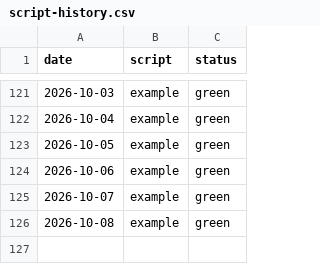
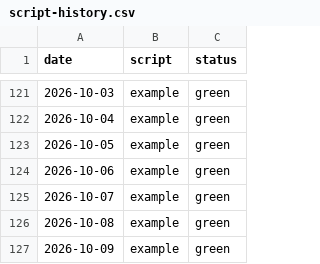
Before and after one commit to cynkra/sg-ogd-data, a CSV file: script-history.csv, drawn as a sheet; only a part is shown, gaps mark what is left out.

```diff
--- a/script-history.csv
+++ b/script-history.csv
@@ -126 +126,2 @@
 "2026-10-08","example","green"
+"2026-10-09","example","green"
```
Also changed, not shown: history.csv, 2 other files.
